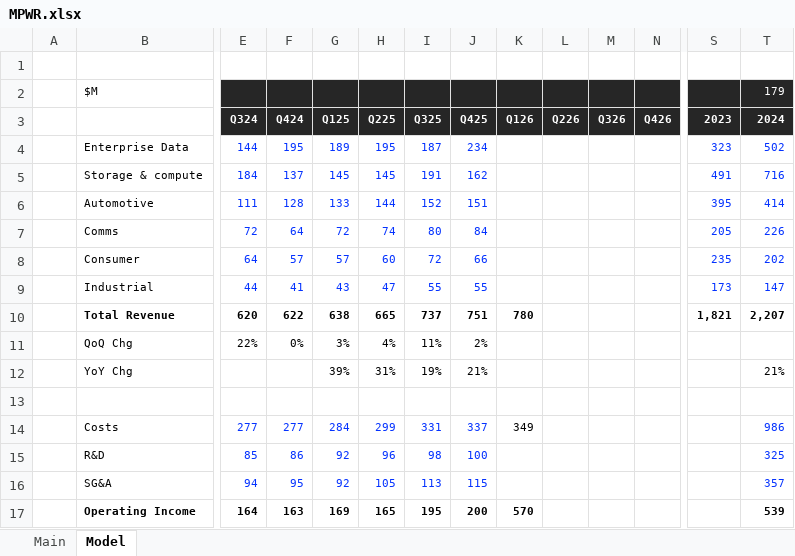
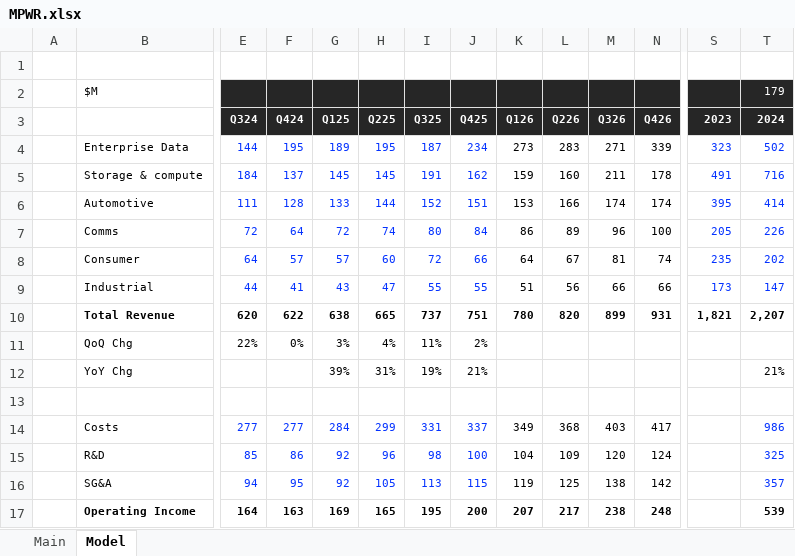
Before and after one commit to jameelbrannon/EQResearch, an Excel workbook: Semiconductor/MPWR.xlsx, sheet Model, drawn as a sheet; only a part is shown, gaps mark what is left out; values as stored, in another font and other column widths than the file's, no borders; charts and pictures not drawn; removed rows and columns are numbered as before the commit, all else as after; rows hold the shown columns only; the diff covers the shown part only; the diff names each change by its address in the sheet, - before the commit and + after, or states it on an @@ line.

Commit message:
2.20.26 model updated

```diff
--- a/Semiconductor/MPWR.xlsx (sheet Model)
+++ b/Semiconductor/MPWR.xlsx (sheet Model)
-row 4:  | Enterprise Data | 144 | 195 | 189 | 195 | 187 | 234 |  |  |  |  | 323 | 502
-row 5:  | Storage & compute | 184 | 137 | 145 | 145 | 191 | 162 |  |  |  |  | 491 | 716
-row 6:  | Automotive | 111 | 128 | 133 | 144 | 152 | 151 |  |  |  |  | 395 | 414
-row 7:  | Comms | 72 | 64 | 72 | 74 | 80 | 84 |  |  |  |  | 205 | 226
-row 8:  | Consumer | 64 | 57 | 57 | 60 | 72 | 66 |  |  |  |  | 235 | 202
-row 9:  | Industrial | 44 | 41 | 43 | 47 | 55 | 55 |  |  |  |  | 173 | 147
+row 4:  | Enterprise Data | 144 | 195 | 189 | 195 | 187 | 234 | 273 | 283 | 271 | 339 | 323 | 502
+row 5:  | Storage & compute | 184 | 137 | 145 | 145 | 191 | 162 | 159 | 160 | 211 | 178 | 491 | 716
+row 6:  | Automotive | 111 | 128 | 133 | 144 | 152 | 151 | 153 | 166 | 174 | 174 | 395 | 414
+row 7:  | Comms | 72 | 64 | 72 | 74 | 80 | 84 | 86 | 89 | 96 | 100 | 205 | 226
+row 8:  | Consumer | 64 | 57 | 57 | 60 | 72 | 66 | 64 | 67 | 81 | 74 | 235 | 202
+row 9:  | Industrial | 44 | 41 | 43 | 47 | 55 | 55 | 51 | 56 | 66 | 66 | 173 | 147
-L10: (empty)
+L10: 820
-M10: (empty)
+M10: 899
-N10: (empty)
+N10: 931
-L14: (empty)
+L14: 368
-M14: (empty)
+M14: 403
-N14: (empty)
+N14: 417
-K15: (empty)
+K15: 104
-L15: (empty)
+L15: 109
-M15: (empty)
+M15: 120
-N15: (empty)
+N15: 124
-K16: (empty)
+K16: 119
-L16: (empty)
+L16: 125
-M16: (empty)
+M16: 138
-N16: (empty)
+N16: 142
-K17: 570
+K17: 207
-L17: (empty)
+L17: 217
-M17: (empty)
+M17: 238
-N17: (empty)
+N17: 248
```
Also changed, not shown: 44 added rows, 4 removed rows and 195 edited cells elsewhere in this sheet, charts or pictures, Semiconductor/RMBS.xlsx.
